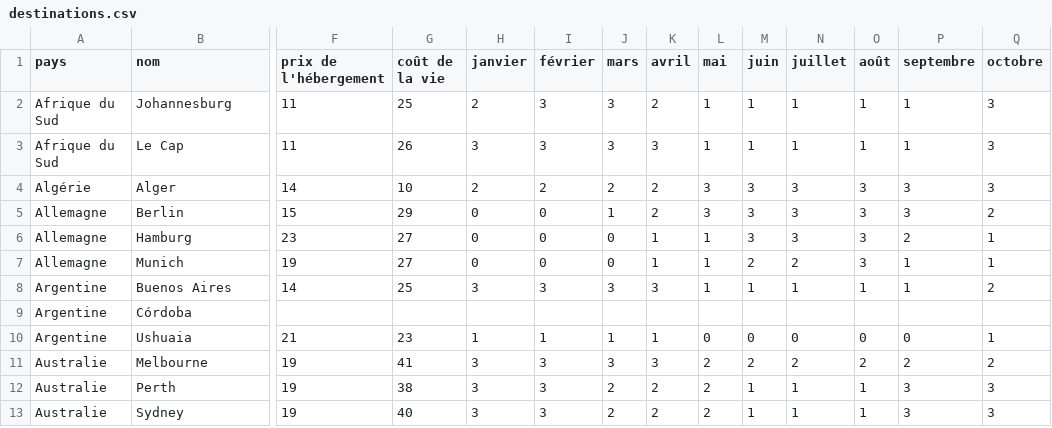
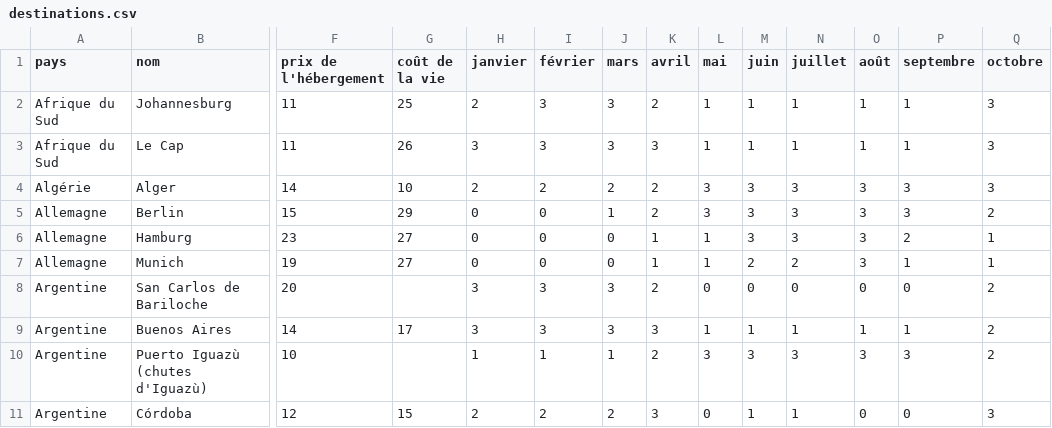
Before and after one commit to guilhemVB/Pegase, a CSV file: web/files/destinations.csv, drawn as a sheet; only a part is shown, gaps mark what is left out; the shorter side is filled out with more unchanged rows; addresses are those after the commit; rows hold the shown columns only; the diff covers the shown part only; the diff names each change by its address in the sheet, - before the commit and + after, or states it on an @@ line.

Commit message:
Add new destination Cordoba

```diff
--- a/web/files/destinations.csv
+++ b/web/files/destinations.csv
+row 8: Argentine | San Carlos de Bariloche | 20 |  | 3 | 3 | 3 | 2 | 0 | 0 | 0 | 0 | 0 | 2
-G9 (coût de la vie): 25
+G9 (coût de la vie): 17
+row 10: Argentine | Puerto Iguazù (chutes d'Iguazù) | 10 |  | 1 | 1 | 1 | 2 | 3 | 3 | 3 | 3 | 3 | 2
-F11 (prix de l'hébergement): (empty)
+F11 (prix de l'hébergement): 12
-G11 (coût de la vie): (empty)
+G11 (coût de la vie): 15
-H11 (janvier): (empty)
+H11 (janvier): 2
-I11 (février): (empty)
+I11 (février): 2
-J11 (mars): (empty)
+J11 (mars): 2
-K11 (avril): (empty)
+K11 (avril): 3
-L11 (mai): (empty)
+L11 (mai): 0
-M11 (juin): (empty)
+M11 (juin): 1
-N11 (juillet): (empty)
+N11 (juillet): 1
-O11 (août): (empty)
+O11 (août): 0
-P11 (septembre): (empty)
+P11 (septembre): 0
-Q11 (octobre): (empty)
+Q11 (octobre): 3
```
Also changed, not shown: 3 added rows and 9 edited cells elsewhere in this file, 2 other files.
